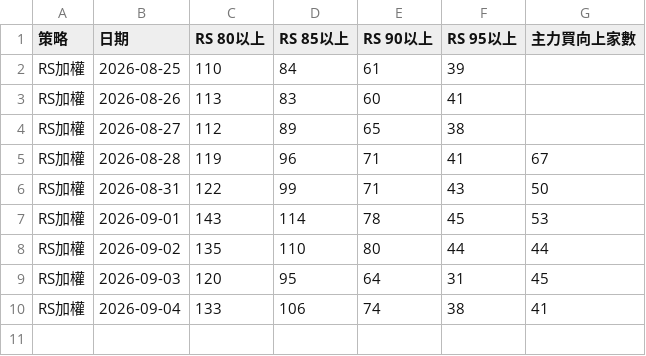
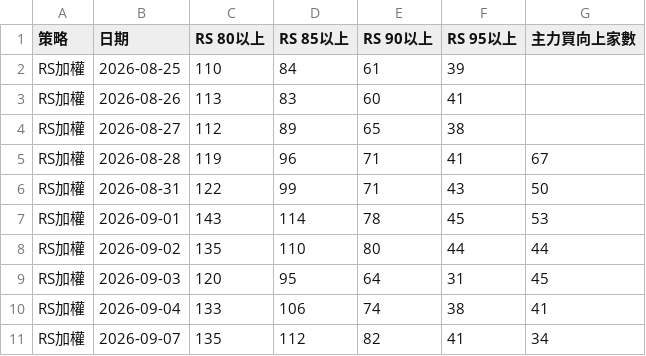
Before and after one commit to run2940/310-selector, a CSV file: data/market_strength.csv, drawn as a sheet; the diff names each change by its address in the sheet, - before the commit and + after, or states it on an @@ line.

```diff
--- a/data/market_strength.csv
+++ b/data/market_strength.csv
+row 11: RS加權 | 2026-09-07 | 135 | 112 | 82 | 41 | 34
```
Also changed, not shown: 7 other files.
